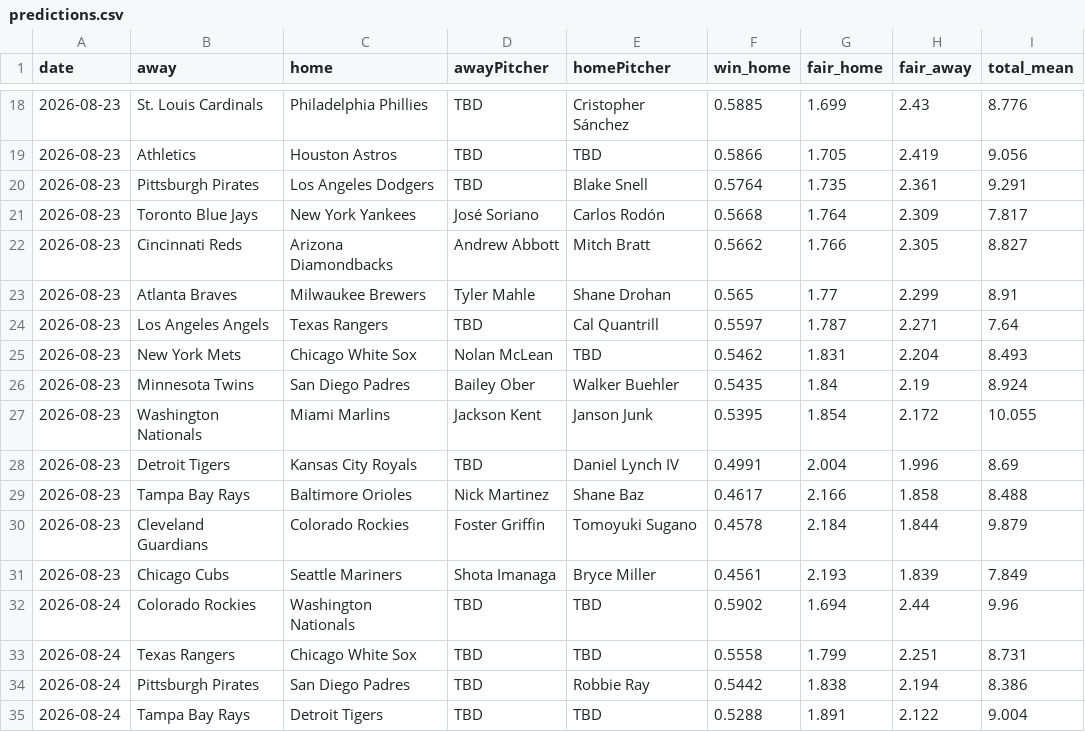
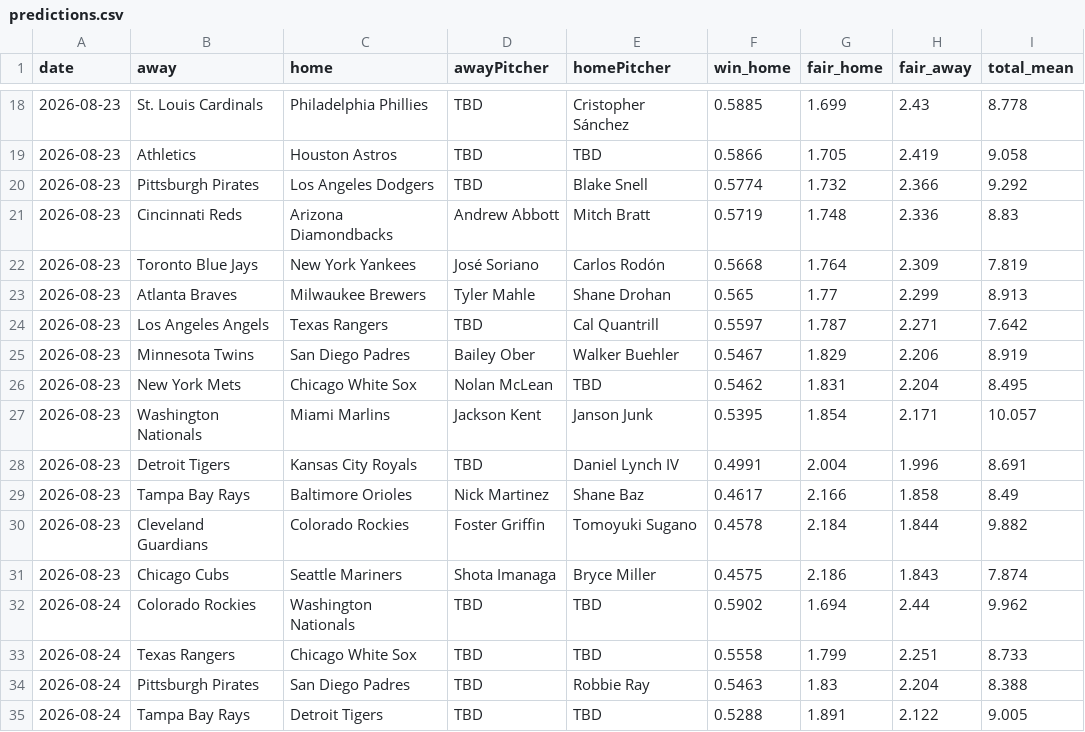
Before and after one commit to DanielTomaro13/MLB-Modelling, a CSV file: reports/predictions.csv, drawn as a sheet; only a part is shown, gaps mark what is left out; the diff covers the shown part only.

```diff
--- a/reports/predictions.csv
+++ b/reports/predictions.csv
@@ -18,18 +18,18 @@ date,away,home,awayPitcher,homePitcher,win_home,fair_home,fair_away,total_mean
-2026-08-23,St. Louis Cardinals,Philadelphia Phillies,TBD,Cristopher Sánchez,0.5885,1.699,2.43,8.776
-2026-08-23,Athletics,Houston Astros,TBD,TBD,0.5866,1.705,2.419,9.056
-2026-08-23,Pittsburgh Pirates,Los Angeles Dodgers,TBD,Blake Snell,0.5764,1.735,2.361,9.291
-2026-08-23,Toronto Blue Jays,New York Yankees,José Soriano,Carlos Rodón,0.5668,1.764,2.309,7.817
-2026-08-23,Cincinnati Reds,Arizona Diamondbacks,Andrew Abbott,Mitch Bratt,0.5662,1.766,2.305,8.827
-2026-08-23,Atlanta Braves,Milwaukee Brewers,Tyler Mahle,Shane Drohan,0.565,1.77,2.299,8.91
-2026-08-23,Los Angeles Angels,Texas Rangers,TBD,Cal Quantrill,0.5597,1.787,2.271,7.64
-2026-08-23,New York Mets,Chicago White Sox,Nolan McLean,TBD,0.5462,1.831,2.204,8.493
-2026-08-23,Minnesota Twins,San Diego Padres,Bailey Ober,Walker Buehler,0.5435,1.84,2.19,8.924
-2026-08-23,Washington Nationals,Miami Marlins,Jackson Kent,Janson Junk,0.5395,1.854,2.172,10.055
-2026-08-23,Detroit Tigers,Kansas City Royals,TBD,Daniel Lynch IV,0.4991,2.004,1.996,8.69
-2026-08-23,Tampa Bay Rays,Baltimore Orioles,Nick Martinez,Shane Baz,0.4617,2.166,1.858,8.488
-2026-08-23,Cleveland Guardians,Colorado Rockies,Foster Griffin,Tomoyuki Sugano,0.4578,2.184,1.844,9.879
-2026-08-23,Chicago Cubs,Seattle Mariners,Shota Imanaga,Bryce Miller,0.4561,2.193,1.839,7.849
-2026-08-24,Colorado Rockies,Washington Nationals,TBD,TBD,0.5902,1.694,2.44,9.96
-2026-08-24,Texas Rangers,Chicago White Sox,TBD,TBD,0.5558,1.799,2.251,8.731
-2026-08-24,Pittsburgh Pirates,San Diego Padres,TBD,Robbie Ray,0.5442,1.838,2.194,8.386
-2026-08-24,Tampa Bay Rays,Detroit Tigers,TBD,TBD,0.5288,1.891,2.122,9.004
+2026-08-23,St. Louis Cardinals,Philadelphia Phillies,TBD,Cristopher Sánchez,0.5885,1.699,2.43,8.778
+2026-08-23,Athletics,Houston Astros,TBD,TBD,0.5866,1.705,2.419,9.058
+2026-08-23,Pittsburgh Pirates,Los Angeles Dodgers,TBD,Blake Snell,0.5774,1.732,2.366,9.292
+2026-08-23,Cincinnati Reds,Arizona Diamondbacks,Andrew Abbott,Mitch Bratt,0.5719,1.748,2.336,8.83
+2026-08-23,Toronto Blue Jays,New York Yankees,José Soriano,Carlos Rodón,0.5668,1.764,2.309,7.819
+2026-08-23,Atlanta Braves,Milwaukee Brewers,Tyler Mahle,Shane Drohan,0.565,1.77,2.299,8.913
+2026-08-23,Los Angeles Angels,Texas Rangers,TBD,Cal Quantrill,0.5597,1.787,2.271,7.642
+2026-08-23,Minnesota Twins,San Diego Padres,Bailey Ober,Walker Buehler,0.5467,1.829,2.206,8.919
+2026-08-23,New York Mets,Chicago White Sox,Nolan McLean,TBD,0.5462,1.831,2.204,8.495
+2026-08-23,Washington Nationals,Miami Marlins,Jackson Kent,Janson Junk,0.5395,1.854,2.171,10.057
+2026-08-23,Detroit Tigers,Kansas City Royals,TBD,Daniel Lynch IV,0.4991,2.004,1.996,8.691
+2026-08-23,Tampa Bay Rays,Baltimore Orioles,Nick Martinez,Shane Baz,0.4617,2.166,1.858,8.49
+2026-08-23,Cleveland Guardians,Colorado Rockies,Foster Griffin,Tomoyuki Sugano,0.4578,2.184,1.844,9.882
+2026-08-23,Chicago Cubs,Seattle Mariners,Shota Imanaga,Bryce Miller,0.4575,2.186,1.843,7.874
+2026-08-24,Colorado Rockies,Washington Nationals,TBD,TBD,0.5902,1.694,2.44,9.962
+2026-08-24,Texas Rangers,Chicago White Sox,TBD,TBD,0.5558,1.799,2.251,8.733
+2026-08-24,Pittsburgh Pirates,San Diego Padres,TBD,Robbie Ray,0.5463,1.83,2.204,8.388
+2026-08-24,Tampa Bay Rays,Detroit Tigers,TBD,TBD,0.5288,1.891,2.122,9.005
```
Also changed, not shown: 50 edited cells elsewhere in this file, 6 other files.
